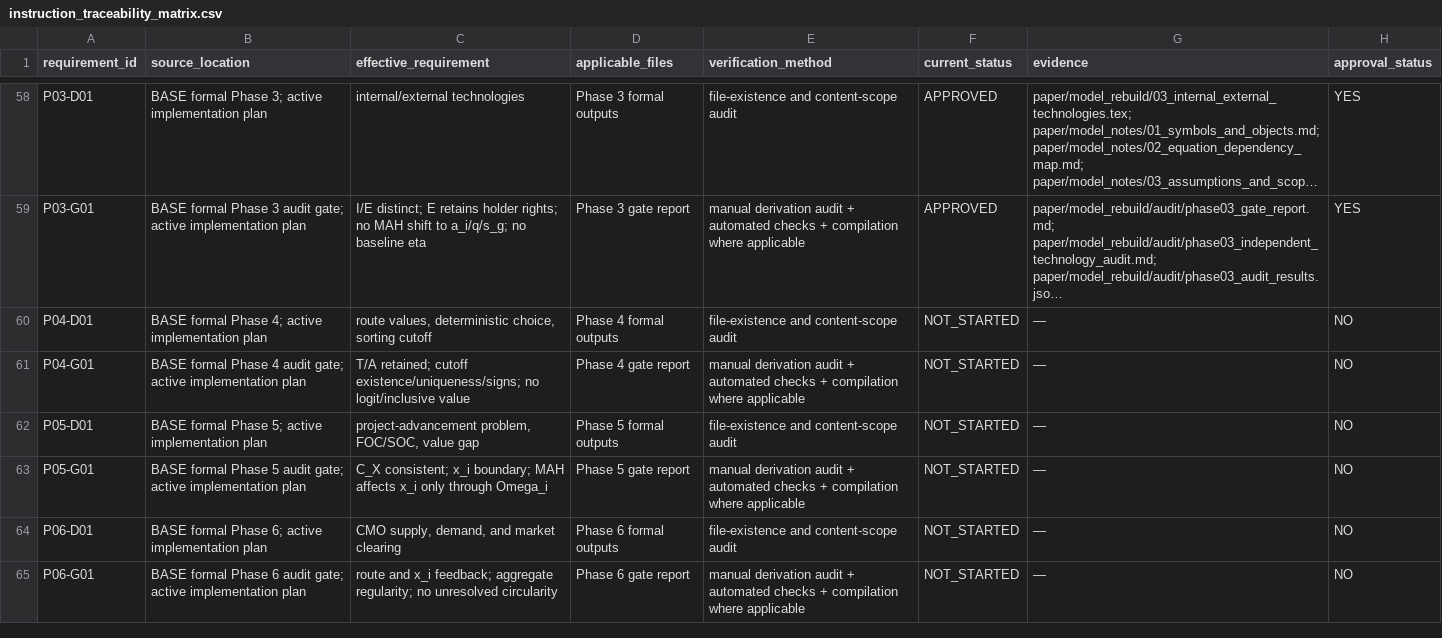
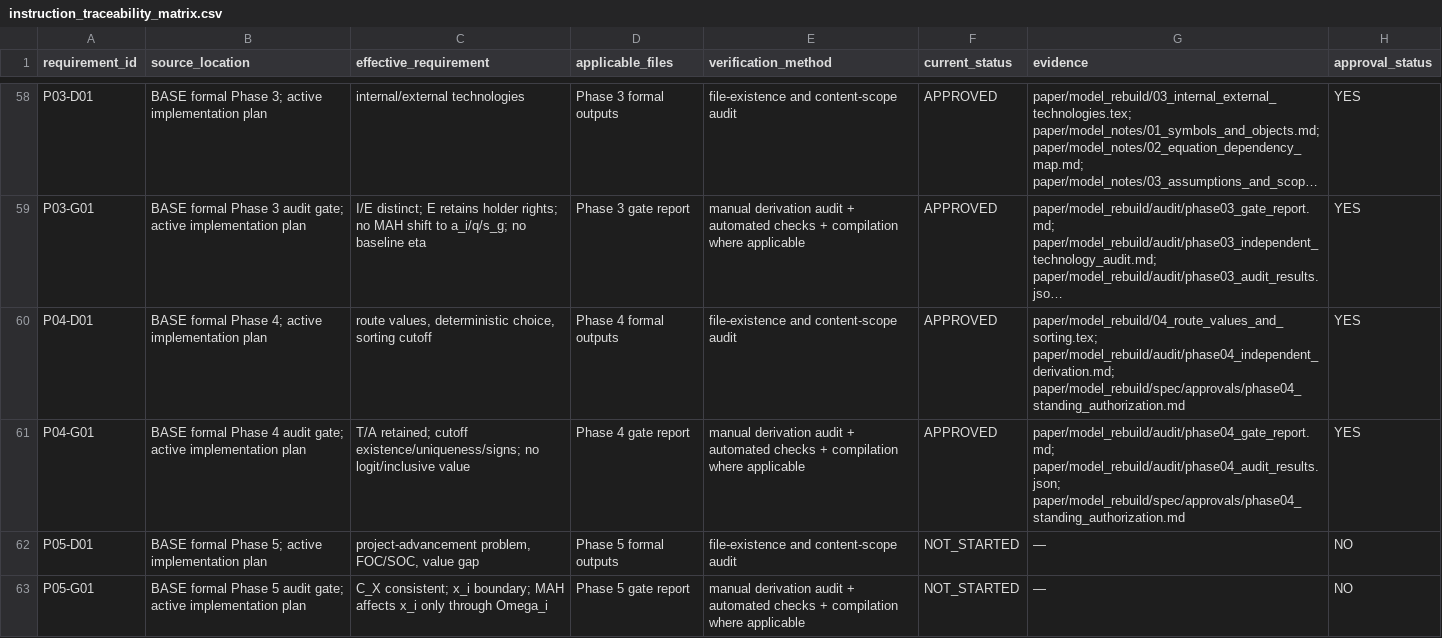
Before and after one commit to wenxiaohaohaohao/NSE_IO_pha, a CSV file: paper/model_rebuild/spec/instruction_traceability_matrix.csv, drawn as a sheet; only a part is shown, gaps mark what is left out; the shorter side is filled out with more unchanged rows; long unchanged cells end in …; the diff names each change by its address in the sheet, - before the commit and + after, or states it on an @@ line.

Commit message:
model: complete MAH rebuild phase 4

```diff
--- a/paper/model_rebuild/spec/instruction_traceability_matrix.csv
+++ b/paper/model_rebuild/spec/instruction_traceability_matrix.csv
-F60:F61 (current_status): NOT_STARTED
+F60:F61 (current_status): APPROVED
-G60 (evidence): —
+G60 (evidence): paper/model_rebuild/04_route_values_and_sorting.tex; paper/model_rebuild/audit/phase04_independent_derivation.md; paper/model_rebuild/spec/approvals/phase04_standing_authorization.md
-H60:H61 (approval_status): NO
+H60:H61 (approval_status): YES
-G61 (evidence): —
+G61 (evidence): paper/model_rebuild/audit/phase04_gate_report.md; paper/model_rebuild/audit/phase04_audit_results.json; paper/model_rebuild/spec/approvals/phase04_standing_authorization.md
```
Also changed, not shown: 18 other files.
